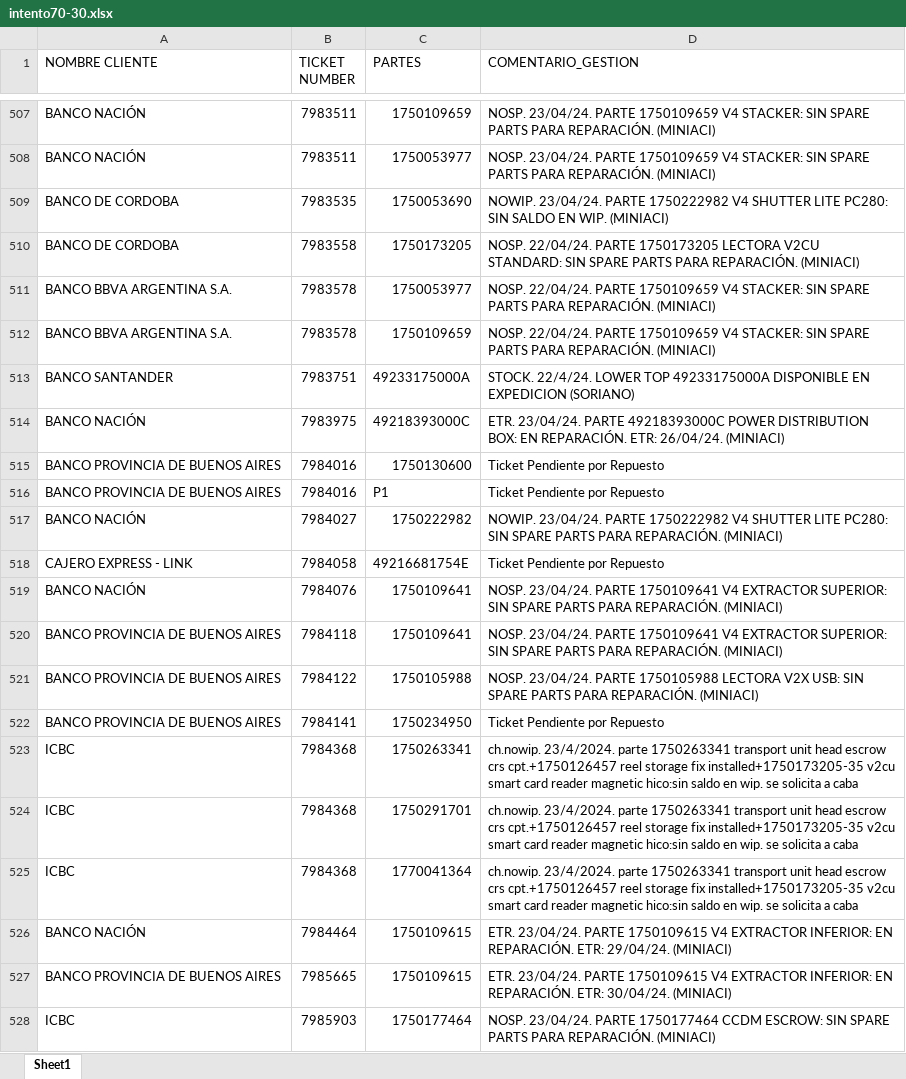
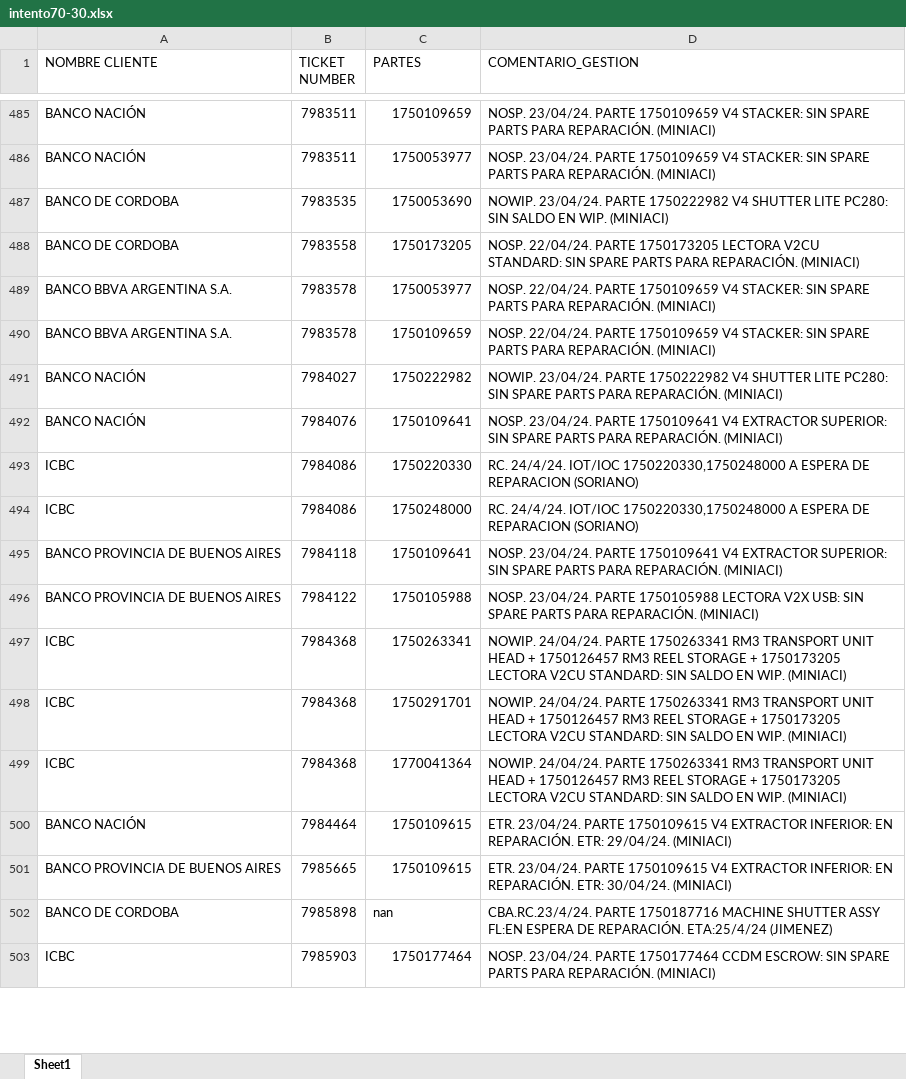
Before and after one commit to lucasrdrz/testdn, an Excel workbook: intento70-30.xlsx, sheet Sheet1, drawn as a sheet; only a part is shown, gaps mark what is left out; values as stored, in another font and other column widths than the file's, no cell formats; removed rows and columns are numbered as before the commit, all else as after; the diff covers the shown part only; the diff names each change by its address in the sheet, - before the commit and + after, or states it on an @@ line.

```diff
--- a/intento70-30.xlsx (sheet Sheet1)
+++ b/intento70-30.xlsx (sheet Sheet1)
-row 513: BANCO SANTANDER | 7983751 | 49233175000A | STOCK. 22/4/24. LOWER TOP 49233175000A DISPONIBLE EN EXPEDICION (SORIANO)
-row 514: BANCO NACIÓN | 7983975 | 49218393000C | ETR. 23/04/24. PARTE 49218393000C POWER DISTRIBUTION BOX: EN REPARACIÓN. ETR: 26/04/24. (MINIACI)
-row 515: BANCO PROVINCIA DE BUENOS AIRES | 7984016 | 1750130600 | Ticket Pendiente por Repuesto
-row 516: BANCO PROVINCIA DE BUENOS AIRES | 7984016 | P1 | Ticket Pendiente por Repuesto
-row 518: CAJERO EXPRESS - LINK | 7984058 | 49216681754E | Ticket Pendiente por Repuesto
+row 493: ICBC | 7984086 | 1750220330 | RC. 24/4/24. IOT/IOC 1750220330,1750248000 A ESPERA DE REPARACION (SORIANO)
+row 494: ICBC | 7984086 | 1750248000 | RC. 24/4/24. IOT/IOC 1750220330,1750248000 A ESPERA DE REPARACION (SORIANO)
-row 522: BANCO PROVINCIA DE BUENOS AIRES | 7984141 | 1750234950 | Ticket Pendiente por Repuesto
-D497:D499 (COMENTARIO_GESTION): ch.nowip. 23/4/2024. parte 1750263341 transport unit head escrow crs cpt.+1750126457 reel storage fix installed+1750173205-35 v2cu smart card reader magnetic hico:sin saldo en wip. se solicita a caba
+D497:D499 (COMENTARIO_GESTION): NOWIP. 24/04/24. PARTE 1750263341 RM3 TRANSPORT UNIT HEAD + 1750126457 RM3 REEL STORAGE + 1750173205 LECTORA V2CU STANDARD: SIN SALDO EN WIP. (MINIACI)
+row 502: BANCO DE CORDOBA | 7985898 | nan | CBA.RC.23/4/24. PARTE 1750187716 MACHINE SHUTTER ASSY FL:EN ESPERA DE REPARACIÓN. ETA:25/4/24 (JIMENEZ)
```
Also changed, not shown: 47 added rows, 40 removed rows and 16 edited cells elsewhere in this sheet, cell formats, TicktesPendientes.xlsx, 1 other file.
